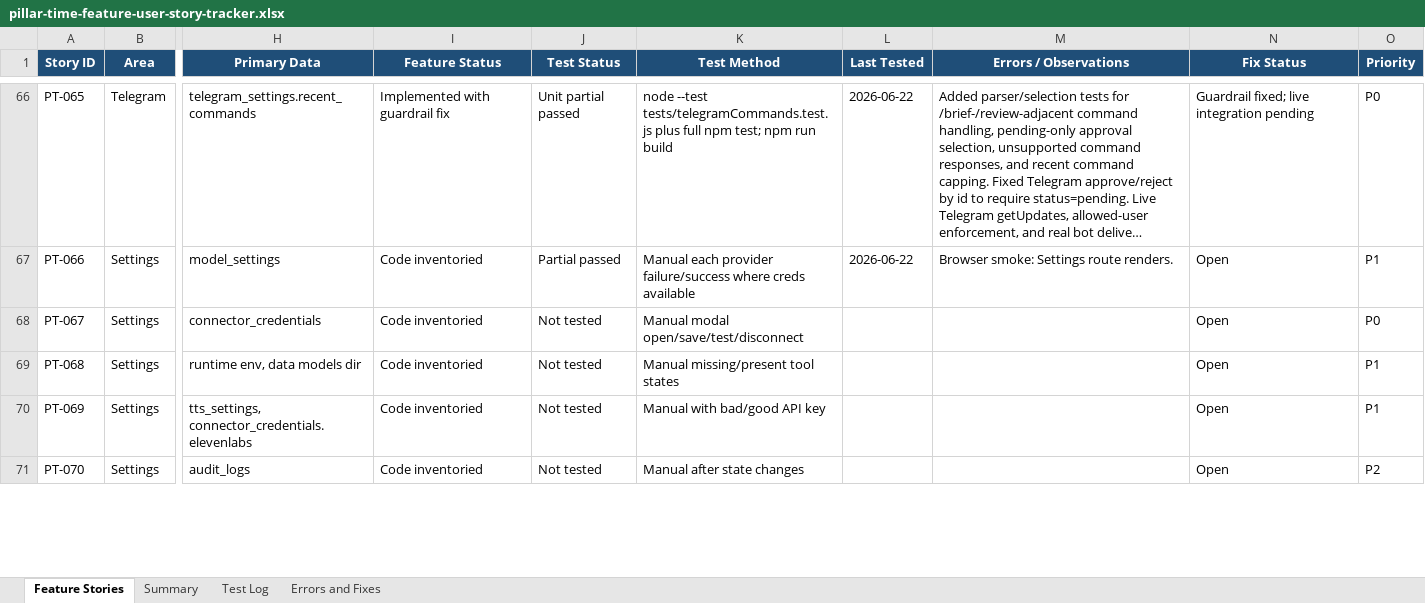
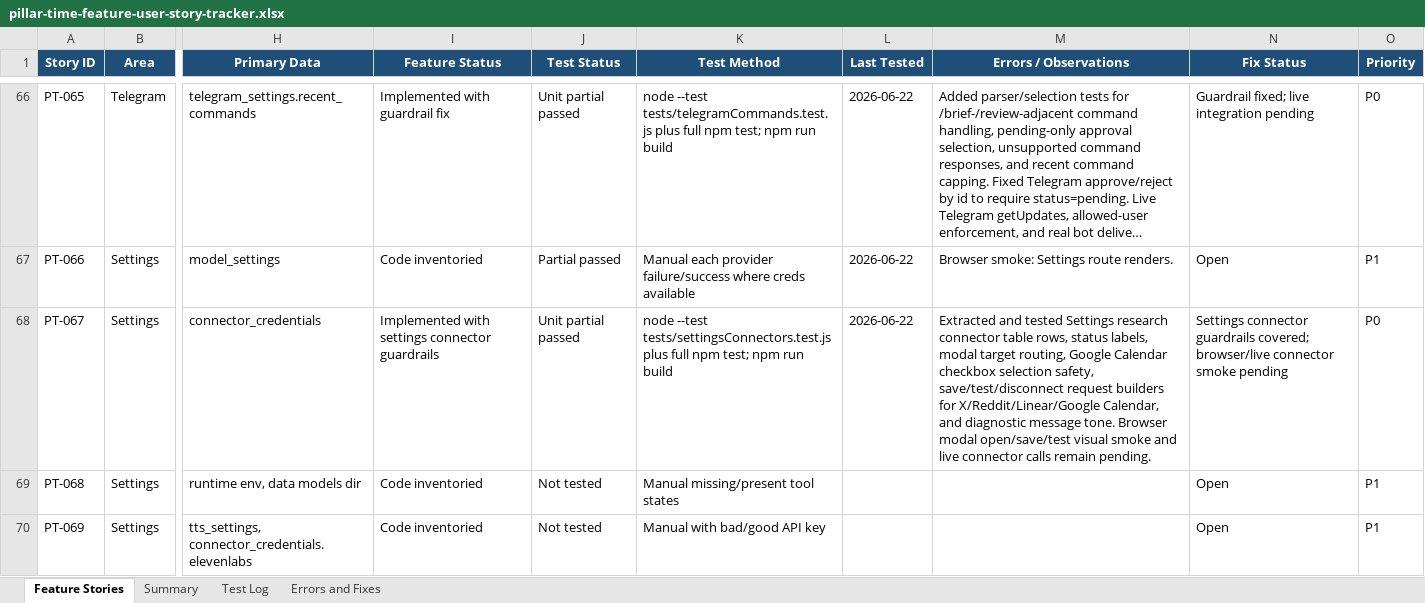
Before and after one commit to Transformation-Agency/pillar-time, an Excel workbook: docs/pillar-time-feature-user-story-tracker.xlsx, sheet Feature Stories, drawn as a sheet; only a part is shown, gaps mark what is left out; the shorter side is filled out with more unchanged rows; long unchanged cells end in …; values as stored, in another font and other column widths than the file's, no borders; table styles not drawn; the diff names each change by its address in the sheet, - before the commit and + after, or states it on an @@ line.

Commit message:
Add settings connector guardrail tests

```diff
--- a/docs/pillar-time-feature-user-story-tracker.xlsx (sheet Feature Stories)
+++ b/docs/pillar-time-feature-user-story-tracker.xlsx (sheet Feature Stories)
-I68 (Feature Status): Code inventoried
+I68 (Feature Status): Implemented with settings connector guardrails
-J68 (Test Status): Not tested
+J68 (Test Status): Unit partial passed
-K68 (Test Method): Manual modal open/save/test/disconnect
+K68 (Test Method): node --test tests/settingsConnectors.test.js plus full npm test; npm run build
-L68 (Last Tested): (empty)
+L68 (Last Tested): 2026-06-22
-M68 (Errors / Observations): (empty)
+M68 (Errors / Observations): Extracted and tested Settings research connector table rows, status labels, modal target routing, Google Calendar checkbox selection safety, save/test/disconnect request builders for X/Reddit/Linear/Google Calendar, and diagnostic message tone. Browser modal open/save/test visual smoke and live connector calls remain pending.
-N68 (Fix Status): Open
+N68 (Fix Status): Settings connector guardrails covered; browser/live connector smoke pending
```
Also changed, not shown: sheet Test Log, sheet Summary, 3 other files.
